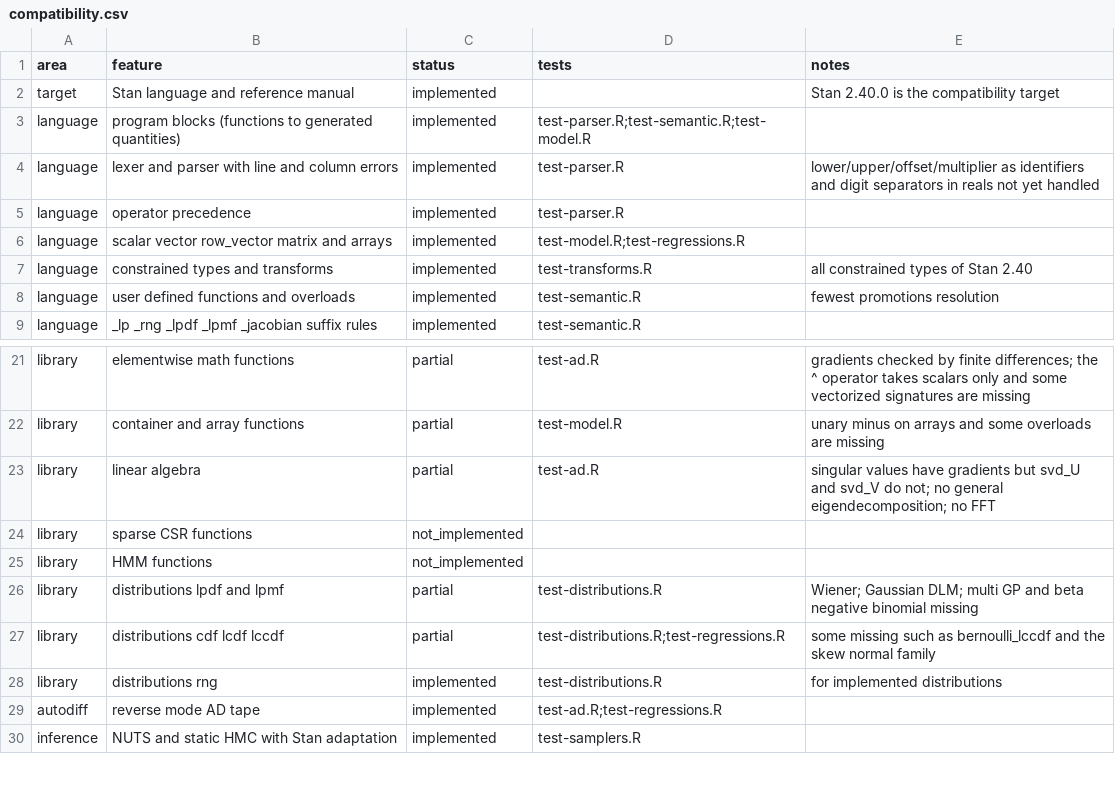
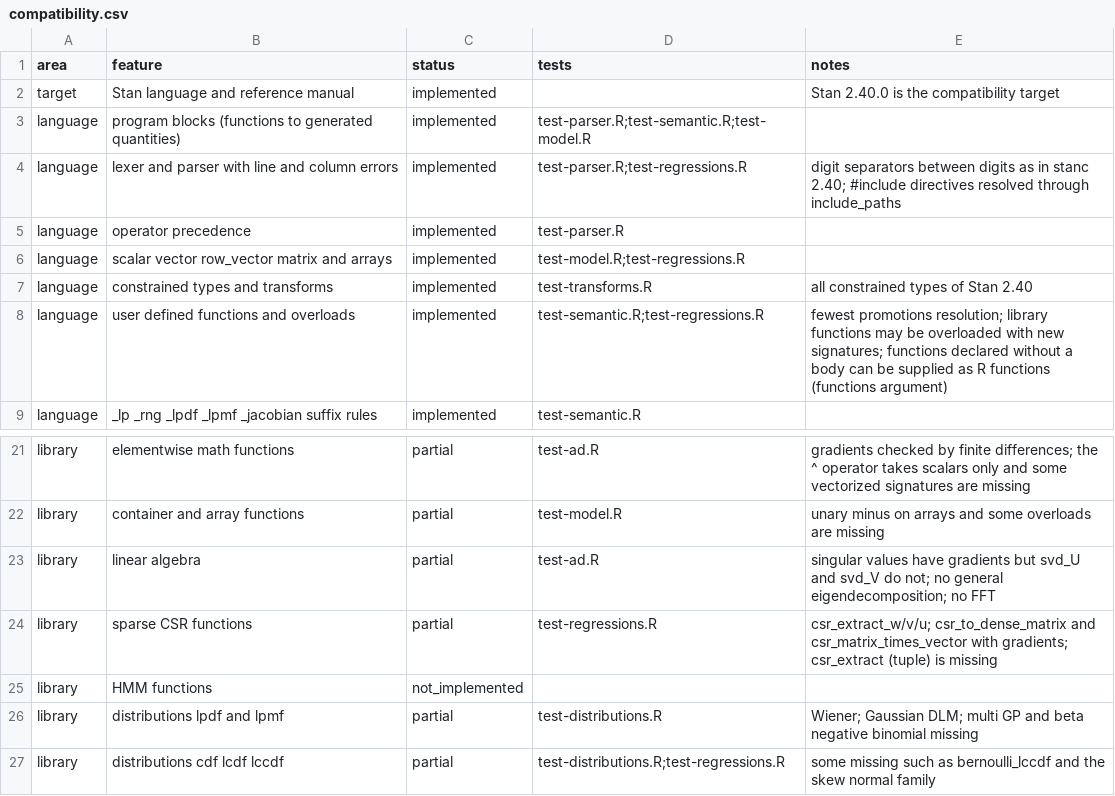
Before and after one commit to adamrsophie/bayescompR, a CSV file: inst/compatibility.csv, drawn as a sheet; only a part is shown, gaps mark what is left out; the shorter side is filled out with more unchanged rows.

Commit message:
Run brms, rstanarm, multinma and edstan programs with rstan's gradients
The Stan programs these packages write now compile and give the same log
density gradient as rstan (checked with validation/ecosystem/).

Language:
- .* and ./ share the precedence of * and /, as in stanc3
- std_normal_lcdf(x|) with nothing after the bar
- operator functions add, subtract, multiply, minus, logical_*, transpose, ...
- library functions may be overloaded with new signatures
- digit separators after the decimal point and in exponents
- #include directives, searched in include_paths and the file's directory
- functions declared without a body can be supplied as R functions
- target() may be read in transformed parameters
- an unassigned unconstrained transformed parameter is no longer an error
- an unsupplied int CHAIN_ID is the chain number, as in rstan

Library: csr_extract_w/v/u, csr_to_dense_matrix, csr_matrix_times_vector and
ordered_logistic_glm_lpmf with gradients; multidimensional int arrays keep
their shape on assignment.

Interop: posterior as_draws methods, bayesplot nuts_params and
log_posterior, and loo for fits.

Also: generated quantities failures keep the row's parameters, finite
difference partials stay in the domain, standalone generated quantities
refuse changed parameter bounds, ADVI reports convergence, Pathfinder
without resampling returns all paths, MCLMC learns L, RMHMC requires
converged implicit solves, ensembles run as independent chains,
distribution container arguments must agree in size, sd has a gradient at
a constant vector, and removed Stan functions are rejected.

```diff
--- a/inst/compatibility.csv
+++ b/inst/compatibility.csv
@@ -3,3 +3,3 @@ target,Stan language and reference manual,implemented,,Stan 2.40.0 is the compat
 language,program blocks (functions to generated quantities),implemented,test-parser.R;test-semantic.R;test-model.R,
-language,lexer and parser with line and column errors,implemented,test-parser.R,lower/upper/offset/multiplier as identifiers and digit separators in reals not yet handled
+language,lexer and parser with line and column errors,implemented,test-parser.R;test-regressions.R,digit separators between digits as in stanc 2.40; #include directives resolved through include_paths
 language,operator precedence,implemented,test-parser.R,
@@ -7,3 +7,3 @@ language,scalar vector row_vector matrix and arrays,implemented,test-model.R;tes
 language,constrained types and transforms,implemented,test-transforms.R,all constrained types of Stan 2.40
-language,user defined functions and overloads,implemented,test-semantic.R,fewest promotions resolution
+language,user defined functions and overloads,implemented,test-semantic.R;test-regressions.R,fewest promotions resolution; library functions may be overloaded with new signatures; functions declared without a body can be supplied as R functions (functions argument)
 language,_lp _rng _lpdf _lpmf _jacobian suffix rules,implemented,test-semantic.R,
@@ -23,3 +23,3 @@ library,container and array functions,partial,test-model.R,unary minus on arrays
 library,linear algebra,partial,test-ad.R,singular values have gradients but svd_U and svd_V do not; no general eigendecomposition; no FFT
-library,sparse CSR functions,not_implemented,,
+library,sparse CSR functions,partial,test-regressions.R,csr_extract_w/v/u; csr_to_dense_matrix and csr_matrix_times_vector with gradients; csr_extract (tuple) is missing
 library,HMM functions,not_implemented,,
```
Also changed, not shown: 36 other files.
